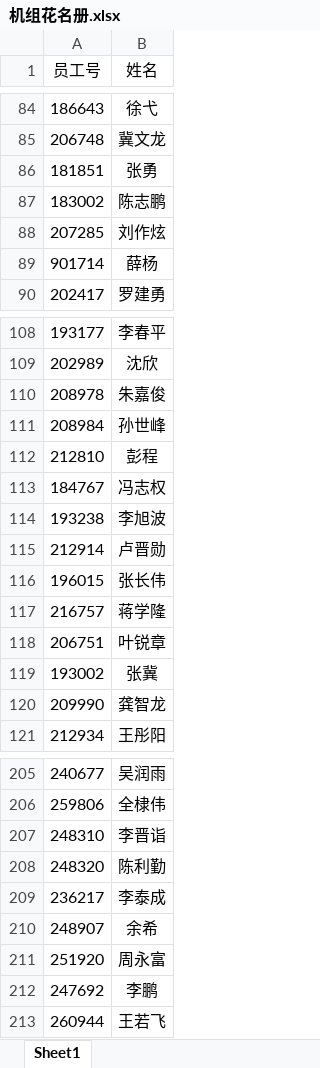
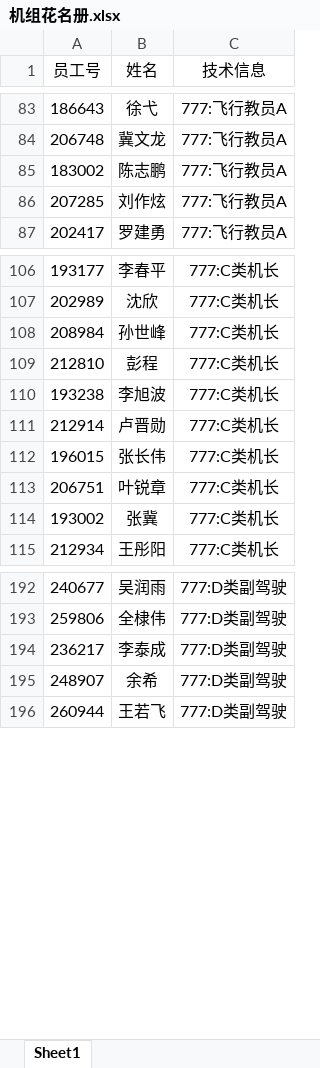
Before and after one commit to luckymaomi/ohmyflight, an Excel workbook: public/template/机组花名册.xlsx, sheet Sheet1, drawn as a sheet; only a part is shown, gaps mark what is left out; values as stored, in another font and other column widths than the file's, no borders; conditional formats not drawn; removed rows and columns are numbered as before the commit, all else as after; the diff covers the shown part only; the diff names each change by its address in the sheet, - before the commit and + after, or states it on an @@ line.

```diff
--- a/public/template/机组花名册.xlsx (sheet Sheet1)
+++ b/public/template/机组花名册.xlsx (sheet Sheet1)
+column C (技术信息), rows 83-87: all 777:飞行教员A; rows 106-115: all 777:C类机长; rows 192-196: all 777:D类副驾驶
-row 86: 181851 | 张勇
-row 89: 901714 | 薛杨
-row 110: 208978 | 朱嘉俊
-row 113: 184767 | 冯志权
-row 117: 216757 | 蒋学隆
-row 120: 209990 | 龚智龙
-row 207: 248310 | 李晋诣
-row 208: 248320 | 陈利勤
-row 211: 251920 | 周永富
-row 212: 247692 | 李鹏
```
Also changed, not shown: 7 added rows, 8 removed rows and 31 moved rows elsewhere in this sheet, 5 other files.
